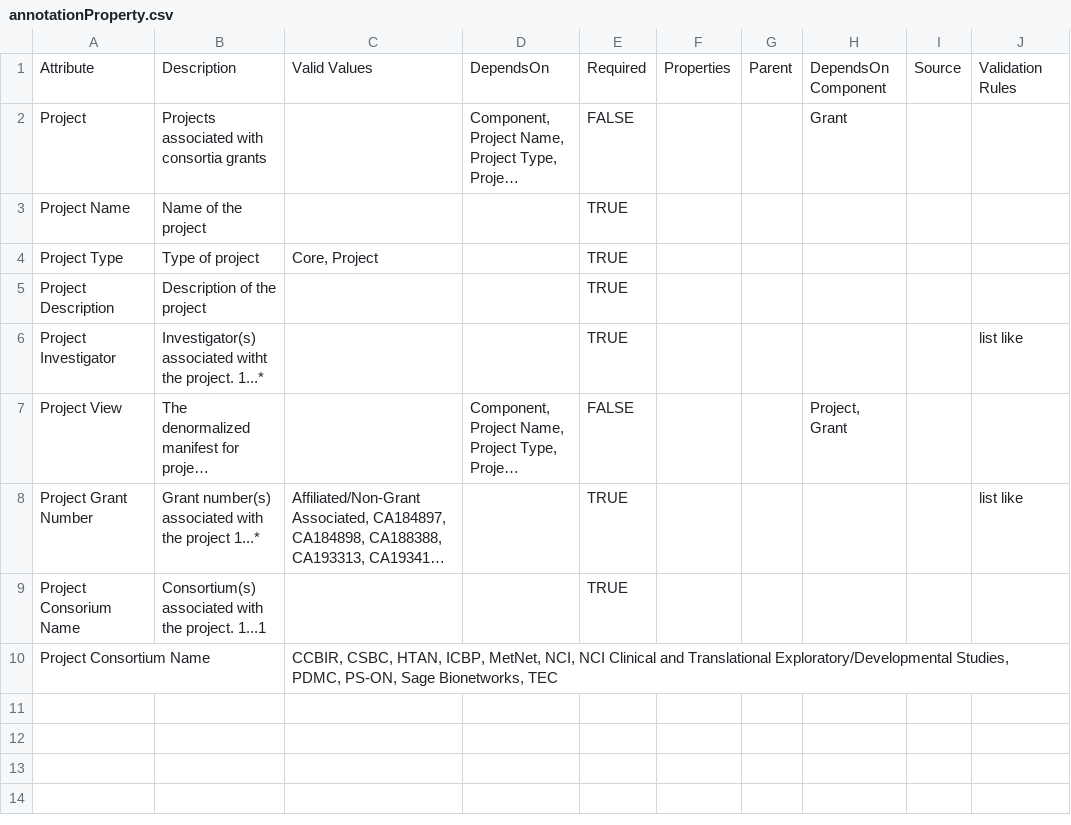
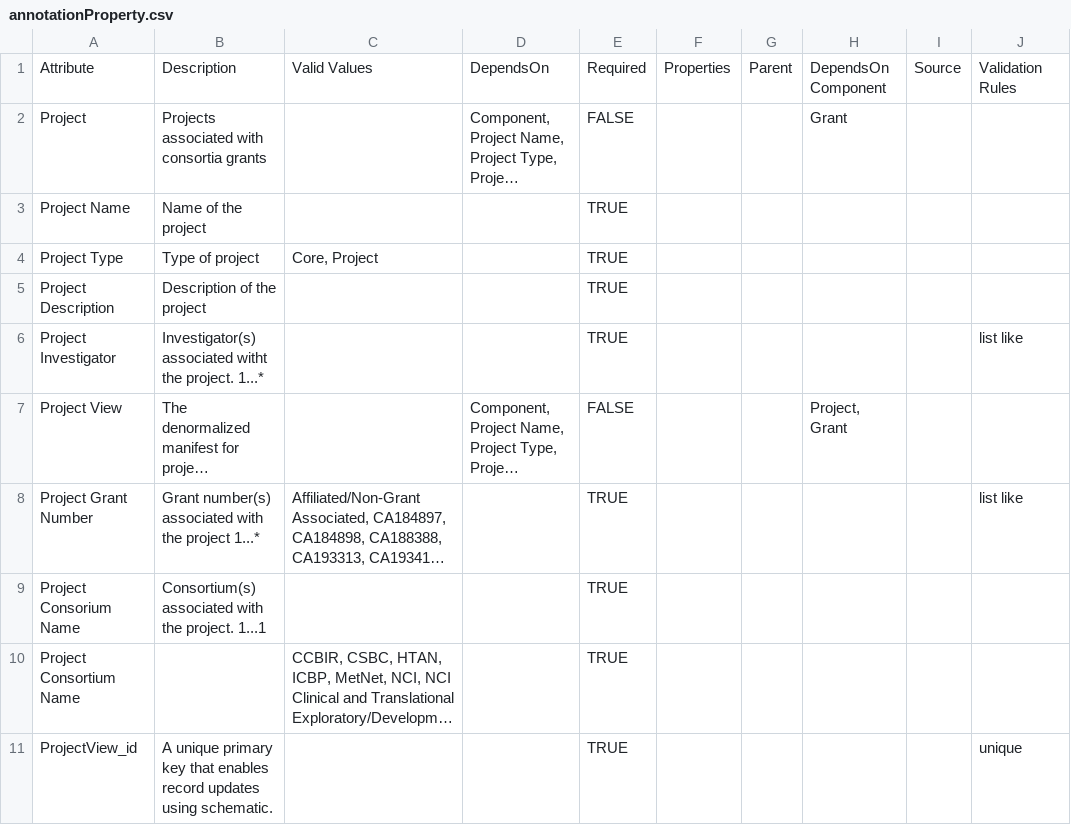
Before and after one commit to mc2-center/data-models, a CSV file: modules/project/annotationProperty.csv, drawn as a sheet; long unchanged cells end in …; the diff names each change by its address in the sheet, - before the commit and + after, or states it on an @@ line.

Commit message:
Add 'ProjectView_id' as attribute

```diff
--- a/modules/project/annotationProperty.csv
+++ b/modules/project/annotationProperty.csv
-E10: (empty)
+E10: TRUE
+row 11: ProjectView_id | A unique primary key that enables record updates using schematic. |  |  | TRUE |  |  |  |  | unique
```
